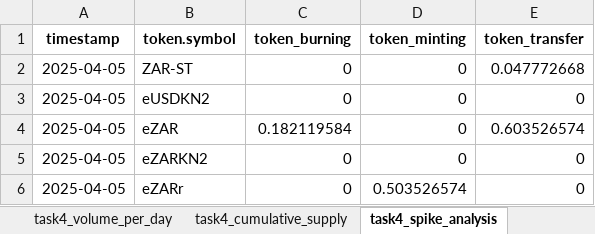
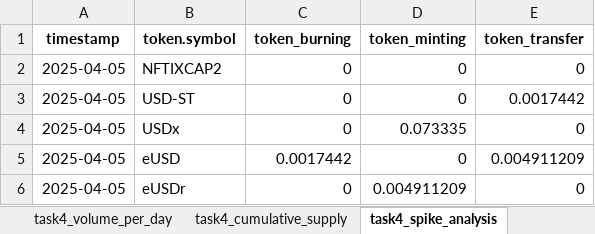
Before and after one commit to qmatjama/Data-Engineering-Assesment, an Excel workbook: DE_Assesment_Results.xlsx, sheet task4_spike_analysis, drawn as a sheet; values as stored, in another font and other column widths than the file's, no borders; removed rows and columns are numbered as before the commit, all else as after; the diff names each change by its address in the sheet, - before the commit and + after, or states it on an @@ line.

```diff
--- a/DE_Assesment_Results.xlsx (sheet task4_spike_analysis)
+++ b/DE_Assesment_Results.xlsx (sheet task4_spike_analysis)
-row 2: 2025-04-05 | ZAR-ST | 0 | 0 | 0.047772668
-B2 (token.symbol): eUSDKN2
+B2 (token.symbol): NFTIXCAP2
-row 4: 2025-04-05 | eZAR | 0.182119584 | 0 | 0.603526574
-B3 (token.symbol): eZARKN2
+B3 (token.symbol): USD-ST
-E3 (token_transfer): 0
+E3 (token_transfer): 0.0017442
+row 4: 2025-04-05 | USDx | 0 | 0.073335 | 0
+row 5: 2025-04-05 | eUSD | 0.0017442 | 0 | 0.004911209
-B6 (token.symbol): eZARr
+B6 (token.symbol): eUSDr
-D6 (token_minting): 0.503526574
+D6 (token_minting): 0.004911209
```
Also changed, not shown: sheet Total fetched records, sheet Raw_fetched_records, sheet Total_cleaned_records, sheet task3_summary_report, sheet task4_cumulative_supply, sheet task4_volume_per_day, 2 more sheets.
